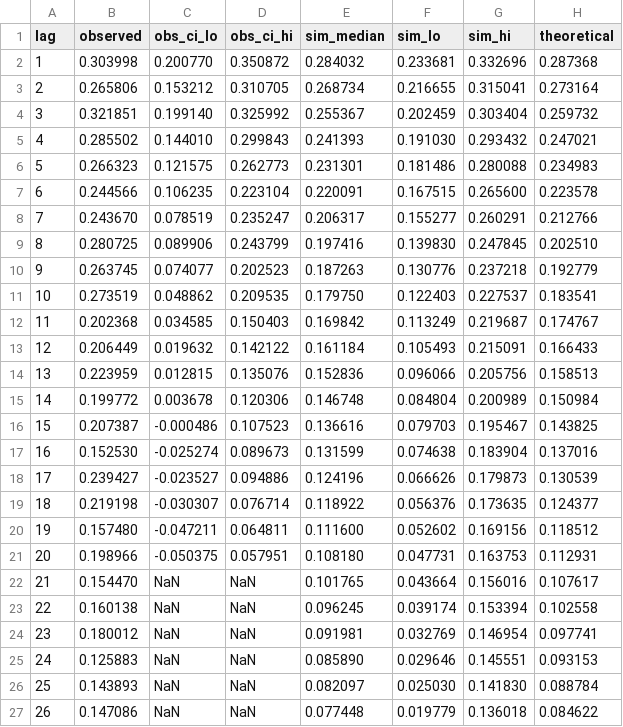
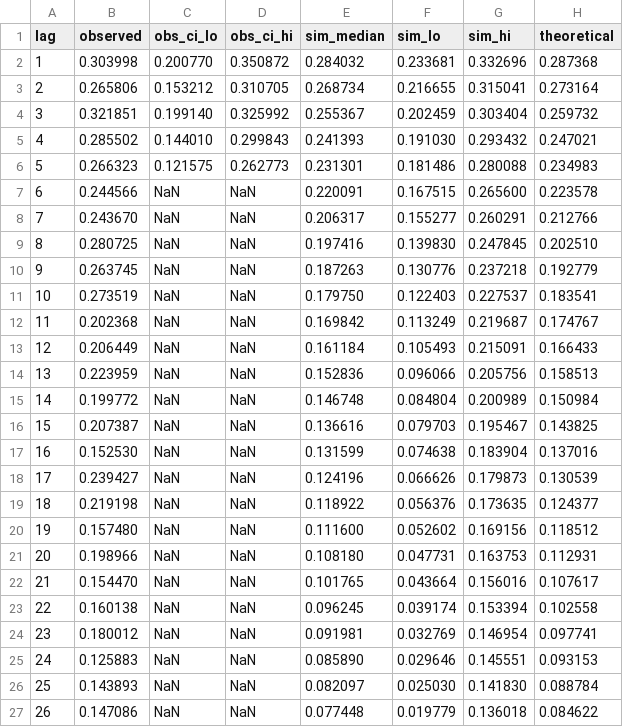
Before and after one commit to varnerlab/CHMM-Model-Repository, a CSV file: results/acf_horizon/acf_curves.csv, drawn as a sheet; only a part is shown.

```diff
--- a/results/acf_horizon/acf_curves.csv
+++ b/results/acf_horizon/acf_curves.csv
@@ -6,17 +6,17 @@ lag,observed,obs_ci_lo,obs_ci_hi,sim_median,sim_lo,sim_hi,theoretical
 5,0.266323,0.121575,0.262773,0.231301,0.181486,0.280088,0.234983
-6,0.244566,0.106235,0.223104,0.220091,0.167515,0.265600,0.223578
-7,0.243670,0.078519,0.235247,0.206317,0.155277,0.260291,0.212766
-8,0.280725,0.089906,0.243799,0.197416,0.139830,0.247845,0.202510
-9,0.263745,0.074077,0.202523,0.187263,0.130776,0.237218,0.192779
-10,0.273519,0.048862,0.209535,0.179750,0.122403,0.227537,0.183541
-11,0.202368,0.034585,0.150403,0.169842,0.113249,0.219687,0.174767
-12,0.206449,0.019632,0.142122,0.161184,0.105493,0.215091,0.166433
-13,0.223959,0.012815,0.135076,0.152836,0.096066,0.205756,0.158513
-14,0.199772,0.003678,0.120306,0.146748,0.084804,0.200989,0.150984
-15,0.207387,-0.000486,0.107523,0.136616,0.079703,0.195467,0.143825
-16,0.152530,-0.025274,0.089673,0.131599,0.074638,0.183904,0.137016
-17,0.239427,-0.023527,0.094886,0.124196,0.066626,0.179873,0.130539
-18,0.219198,-0.030307,0.076714,0.118922,0.056376,0.173635,0.124377
-19,0.157480,-0.047211,0.064811,0.111600,0.052602,0.169156,0.118512
-20,0.198966,-0.050375,0.057951,0.108180,0.047731,0.163753,0.112931
+6,0.244566,NaN,NaN,0.220091,0.167515,0.265600,0.223578
+7,0.243670,NaN,NaN,0.206317,0.155277,0.260291,0.212766
+8,0.280725,NaN,NaN,0.197416,0.139830,0.247845,0.202510
+9,0.263745,NaN,NaN,0.187263,0.130776,0.237218,0.192779
+10,0.273519,NaN,NaN,0.179750,0.122403,0.227537,0.183541
+11,0.202368,NaN,NaN,0.169842,0.113249,0.219687,0.174767
+12,0.206449,NaN,NaN,0.161184,0.105493,0.215091,0.166433
+13,0.223959,NaN,NaN,0.152836,0.096066,0.205756,0.158513
+14,0.199772,NaN,NaN,0.146748,0.084804,0.200989,0.150984
+15,0.207387,NaN,NaN,0.136616,0.079703,0.195467,0.143825
+16,0.152530,NaN,NaN,0.131599,0.074638,0.183904,0.137016
+17,0.239427,NaN,NaN,0.124196,0.066626,0.179873,0.130539
+18,0.219198,NaN,NaN,0.118922,0.056376,0.173635,0.124377
+19,0.157480,NaN,NaN,0.111600,0.052602,0.169156,0.118512
+20,0.198966,NaN,NaN,0.108180,0.047731,0.163753,0.112931
 21,0.154470,NaN,NaN,0.101765,0.043664,0.156016,0.107617
```
Also changed, not shown: results/artifacts_manifest.csv, 20 other files.
